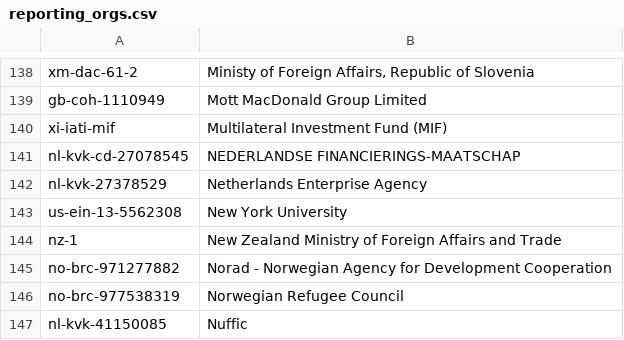
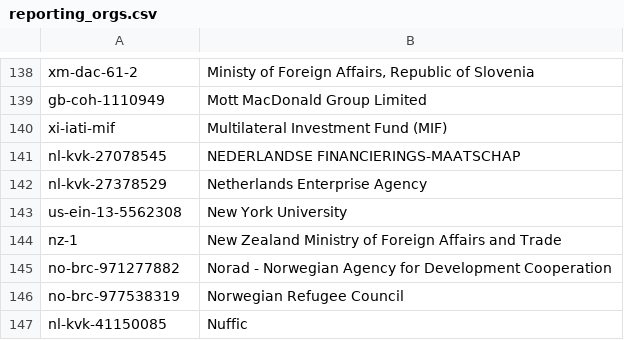
Before and after one commit to OCHA-DAP/hdx-scraper-iati-viz, a CSV file: reporting_orgs.csv, drawn as a sheet; only a part is shown, gaps mark what is left out.

```diff
--- a/reporting_orgs.csv
+++ b/reporting_orgs.csv
@@ -140,3 +140,3 @@ gb-coh-1110949,Mott MacDonald Group Limited
 xi-iati-mif,Multilateral Investment Fund (MIF)
-nl-kvk-cd-27078545,NEDERLANDSE FINANCIERINGS-MAATSCHAP
+nl-kvk-27078545,NEDERLANDSE FINANCIERINGS-MAATSCHAP
 nl-kvk-27378529,Netherlands Enterprise Agency
```
Also changed, not shown: 5 other files.
